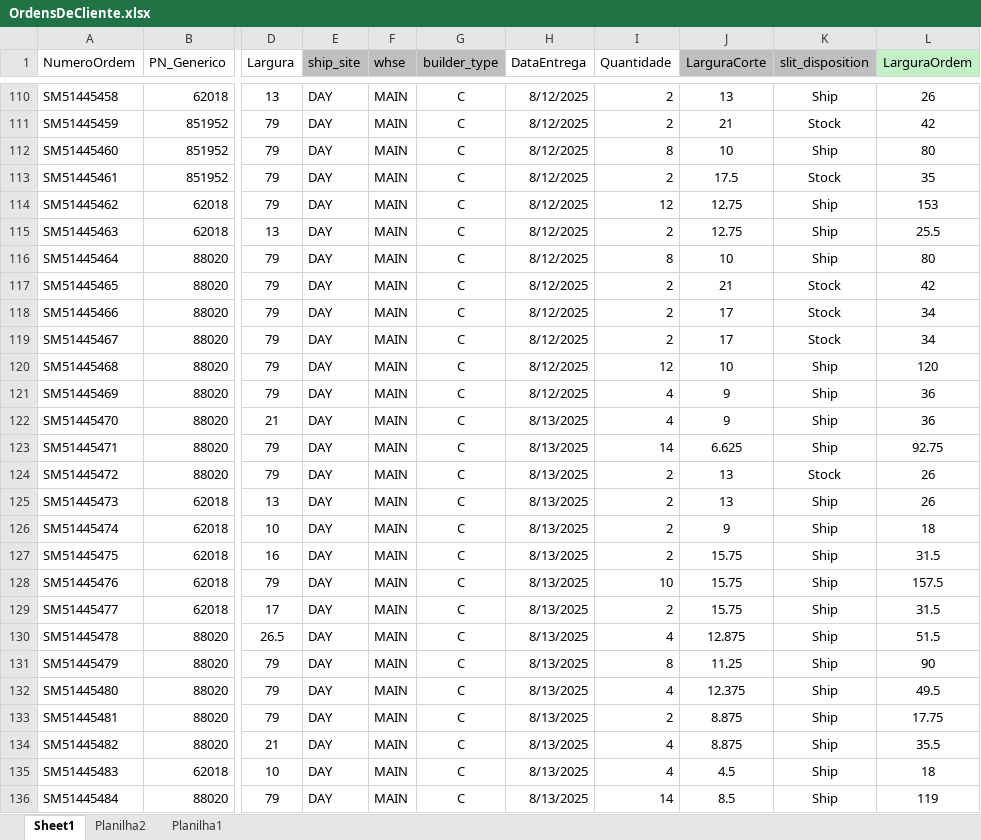
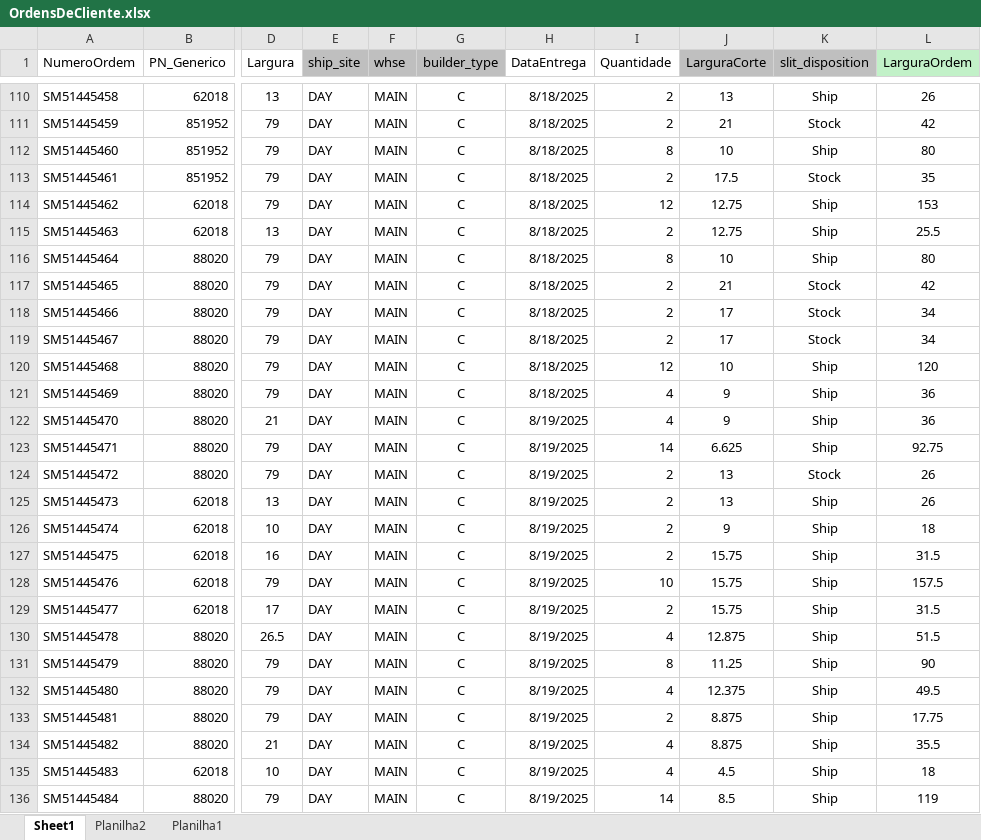
Before and after one commit to Welly-Barbosa/APS-Sytem-Beontag, an Excel workbook: src/APSSystem.Presentation.WPF/Data/Antecipacao/OrdensDeCliente.xlsx, sheet Sheet1, drawn as a sheet; only a part is shown, gaps mark what is left out; values as stored, in another font and other column widths than the file's, no borders; the diff covers the shown part only; the diff names each change by its address in the sheet, - before the commit and + after, or states it on an @@ line.

```diff
--- a/src/APSSystem.Presentation.WPF/Data/Antecipacao/OrdensDeCliente.xlsx (sheet Sheet1)
+++ b/src/APSSystem.Presentation.WPF/Data/Antecipacao/OrdensDeCliente.xlsx (sheet Sheet1)
-H110:H121 (DataEntrega): 8/12/2025
+H110:H121 (DataEntrega): 8/18/2025
-H122:H136 (DataEntrega): 8/13/2025
+H122:H136 (DataEntrega): 8/19/2025
```
Also changed, not shown: 568 edited cells elsewhere in this sheet, src/APSSystem.Presentation.WPF/Data/Backlog/OrdensDeCliente.xlsx, 29 other files.
